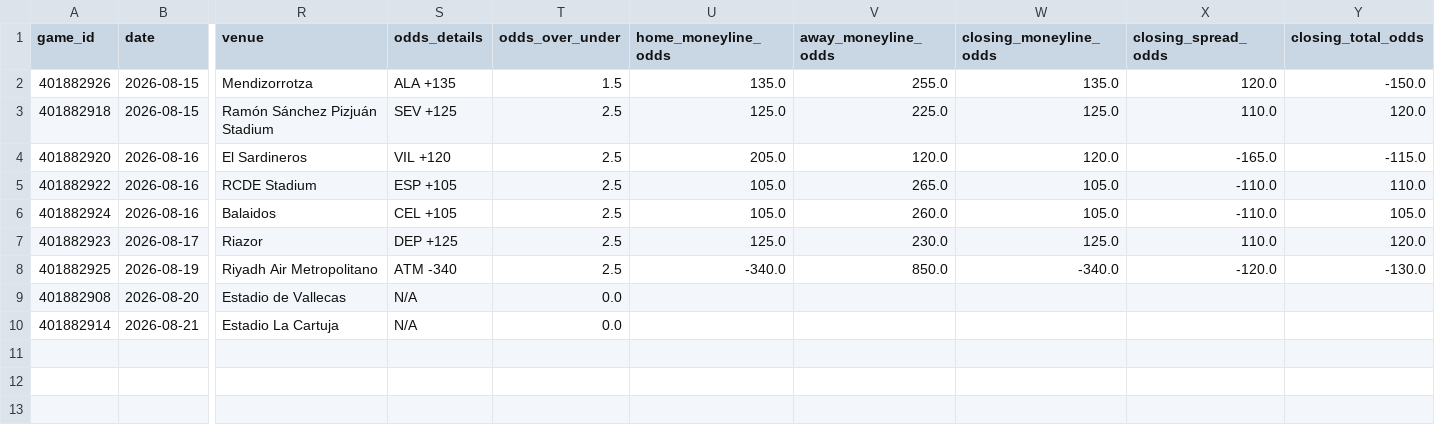
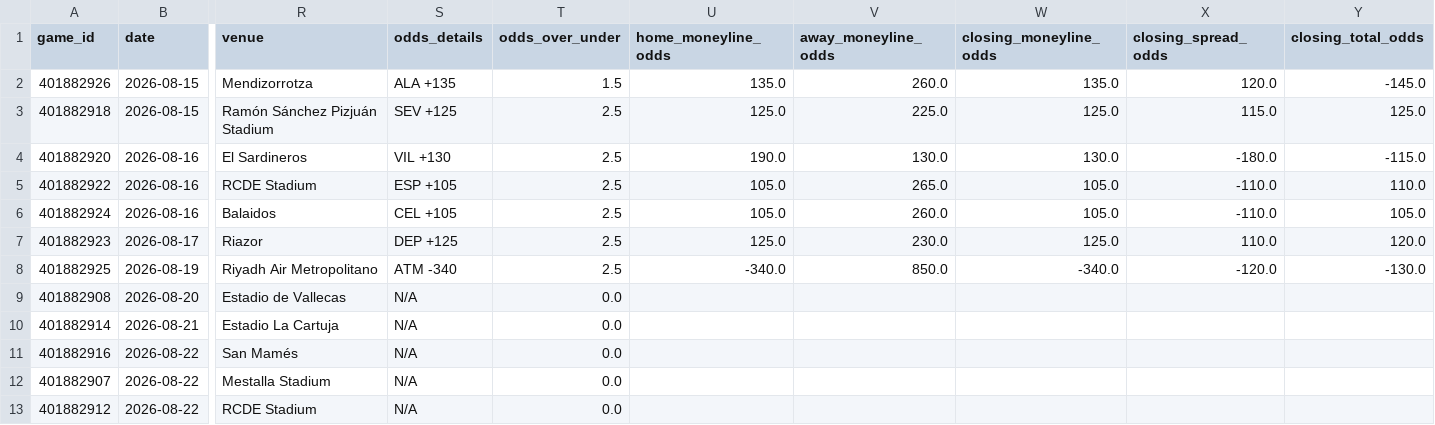
Before and after one commit to emilioandrade0/PickGOLD, a CSV file: src/data/laliga/raw/laliga_upcoming_schedule.csv, drawn as a sheet; only a part is shown, gaps mark what is left out; rows hold the shown columns only; the diff names each change by its address in the sheet, - before the commit and + after, or states it on an @@ line.

```diff
--- a/src/data/laliga/raw/laliga_upcoming_schedule.csv
+++ b/src/data/laliga/raw/laliga_upcoming_schedule.csv
-V2 (away_moneyline_odds): 255.0
+V2 (away_moneyline_odds): 260.0
-Y2 (closing_total_odds): -150.0
+Y2 (closing_total_odds): -145.0
-X3 (closing_spread_odds): 110.0
+X3 (closing_spread_odds): 115.0
-Y3 (closing_total_odds): 120.0
+Y3 (closing_total_odds): 125.0
-S4 (odds_details): VIL +120
+S4 (odds_details): VIL +130
-U4 (home_moneyline_odds): 205.0
+U4 (home_moneyline_odds): 190.0
-V4 (away_moneyline_odds): 120.0
+V4 (away_moneyline_odds): 130.0
-W4 (closing_moneyline_odds): 120.0
+W4 (closing_moneyline_odds): 130.0
-X4 (closing_spread_odds): -165.0
+X4 (closing_spread_odds): -180.0
+row 11: 401882916 | 2026-08-22 | San Mamés | N/A | 0.0
+row 12: 401882907 | 2026-08-22 | Mestalla Stadium | N/A | 0.0
+row 13: 401882912 | 2026-08-22 | RCDE Stadium | N/A | 0.0
```
Also changed, not shown: src/data/liga_mx/raw/liga_mx_upcoming_schedule.csv, src/data/ligue1/raw/ligue1_upcoming_schedule.csv, 37 other files.
